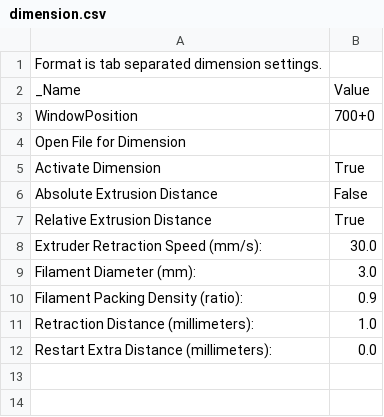
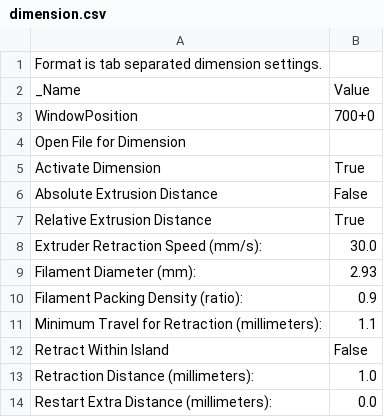
Before and after one commit to LawrenceLeung/SkeinforgeSettings, a CSV file: profiles/extrusion/ABS/dimension.csv, drawn as a sheet.

```diff
--- a/profiles/extrusion/ABS/dimension.csv
+++ b/profiles/extrusion/ABS/dimension.csv
@@ -8,4 +8,6 @@ Relative Extrusion Distance	True
 Extruder Retraction Speed (mm/s):	30.0
-Filament Diameter (mm):	3.0
+Filament Diameter (mm):	2.93
 Filament Packing Density (ratio):	0.9
+Minimum Travel for Retraction (millimeters):	1.1
+Retract Within Island	False
 Retraction Distance (millimeters):	1.0
```
Also changed, not shown: profiles/extrusion/ABS/carve.csv, 1 other file.
